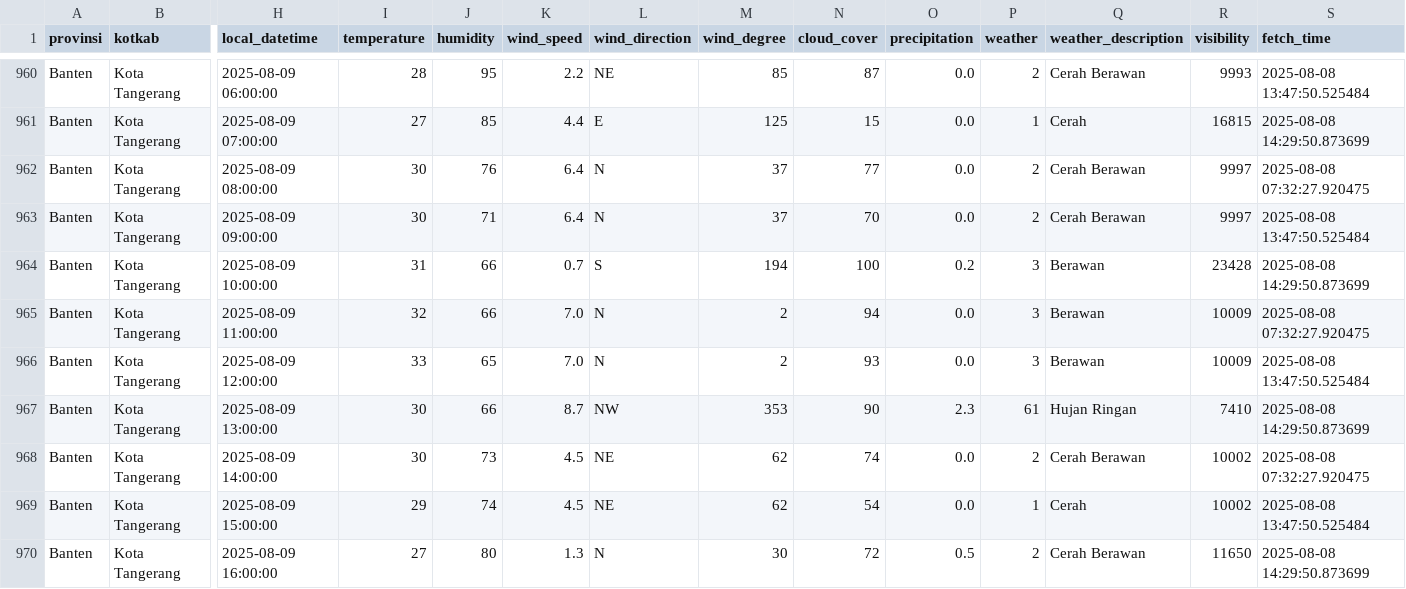
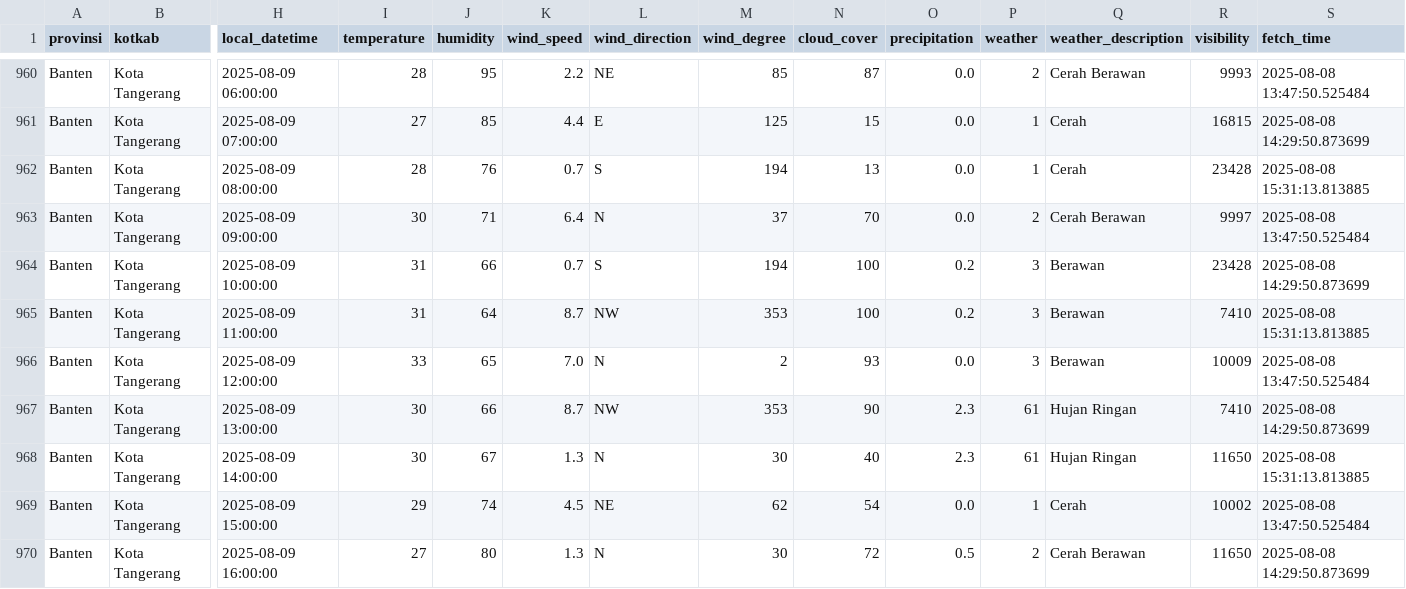
Before and after one commit to f2rra/Eksperimen_SML_Fathur, a CSV file: data/weather.csv, drawn as a sheet; only a part is shown, gaps mark what is left out; the diff covers the shown part only; the diff names each change by its address in the sheet, - before the commit and + after, or states it on an @@ line.

```diff
--- a/data/weather.csv
+++ b/data/weather.csv
-I962 (temperature): 30
+I962 (temperature): 28
-K962 (wind_speed): 6.4
+K962 (wind_speed): 0.7
-L962 (wind_direction): N
+L962 (wind_direction): S
-M962 (wind_degree): 37
+M962 (wind_degree): 194
-N962 (cloud_cover): 77
+N962 (cloud_cover): 13
-P962 (weather): 2
+P962 (weather): 1
-Q962 (weather_description): Cerah Berawan
+Q962 (weather_description): Cerah
-R962 (visibility): 9997
+R962 (visibility): 23428
-S962 (fetch_time): 2025-08-08 07:32:27.920475
+S962 (fetch_time): 2025-08-08 15:31:13.813885
-I965 (temperature): 32
+I965 (temperature): 31
-J965 (humidity): 66
+J965 (humidity): 64
-K965 (wind_speed): 7.0
+K965 (wind_speed): 8.7
-L965 (wind_direction): N
+L965 (wind_direction): NW
-M965 (wind_degree): 2
+M965 (wind_degree): 353
-N965 (cloud_cover): 94
+N965 (cloud_cover): 100
-O965 (precipitation): 0.0
+O965 (precipitation): 0.2
-R965 (visibility): 10009
+R965 (visibility): 7410
-S965 (fetch_time): 2025-08-08 07:32:27.920475
+S965 (fetch_time): 2025-08-08 15:31:13.813885
-J968 (humidity): 73
+J968 (humidity): 67
-K968 (wind_speed): 4.5
+K968 (wind_speed): 1.3
-L968 (wind_direction): NE
+L968 (wind_direction): N
-M968 (wind_degree): 62
+M968 (wind_degree): 30
-N968 (cloud_cover): 74
+N968 (cloud_cover): 40
-O968 (precipitation): 0.0
+O968 (precipitation): 2.3
-P968 (weather): 2
+P968 (weather): 61
-Q968 (weather_description): Cerah Berawan
+Q968 (weather_description): Hujan Ringan
-R968 (visibility): 10002
+R968 (visibility): 11650
-S968 (fetch_time): 2025-08-08 07:32:27.920475
+S968 (fetch_time): 2025-08-08 15:31:13.813885
```
Also changed, not shown: 127 edited cells elsewhere in this file, preprocessing/weather_preprocessed.csv.
